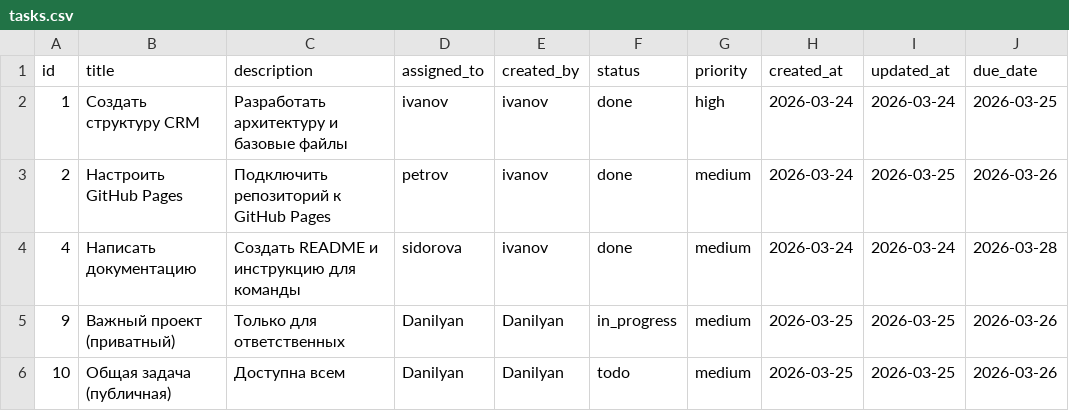
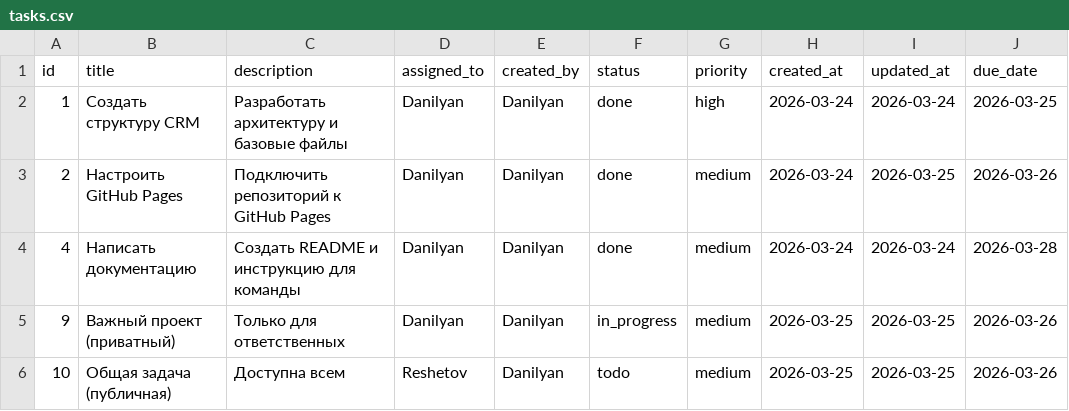
Before and after one commit to Allikk38/crm-for-team, a CSV file: data/tasks.csv, drawn as a sheet; only a part is shown; the diff names each change by its address in the sheet, - before the commit and + after, or states it on an @@ line.

Commit message:
Update tasks.csv

```diff
--- a/data/tasks.csv
+++ b/data/tasks.csv
-D2 (assigned_to): ivanov
+D2 (assigned_to): Danilyan
-E2:E4 (created_by): ivanov
+E2:E4 (created_by): Danilyan
-D3 (assigned_to): petrov
+D3 (assigned_to): Danilyan
-D4 (assigned_to): sidorova
+D4 (assigned_to): Danilyan
-D6 (assigned_to): Danilyan
+D6 (assigned_to): Reshetov
```
